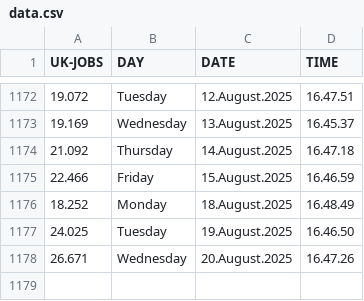
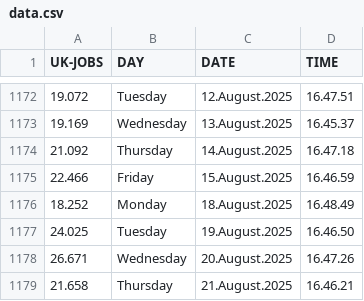
Before and after one commit to J0hn-B/bash_scraper, a CSV file: data.csv, drawn as a sheet; only a part is shown, gaps mark what is left out.

```diff
--- a/data.csv
+++ b/data.csv
@@ -1178 +1178,2 @@ UK-JOBS, DAY, DATE, TIME
 26.671 , Wednesday , 20.August.2025 , 16.47.26
+21.658 , Thursday , 21.August.2025 , 16.46.21
```
